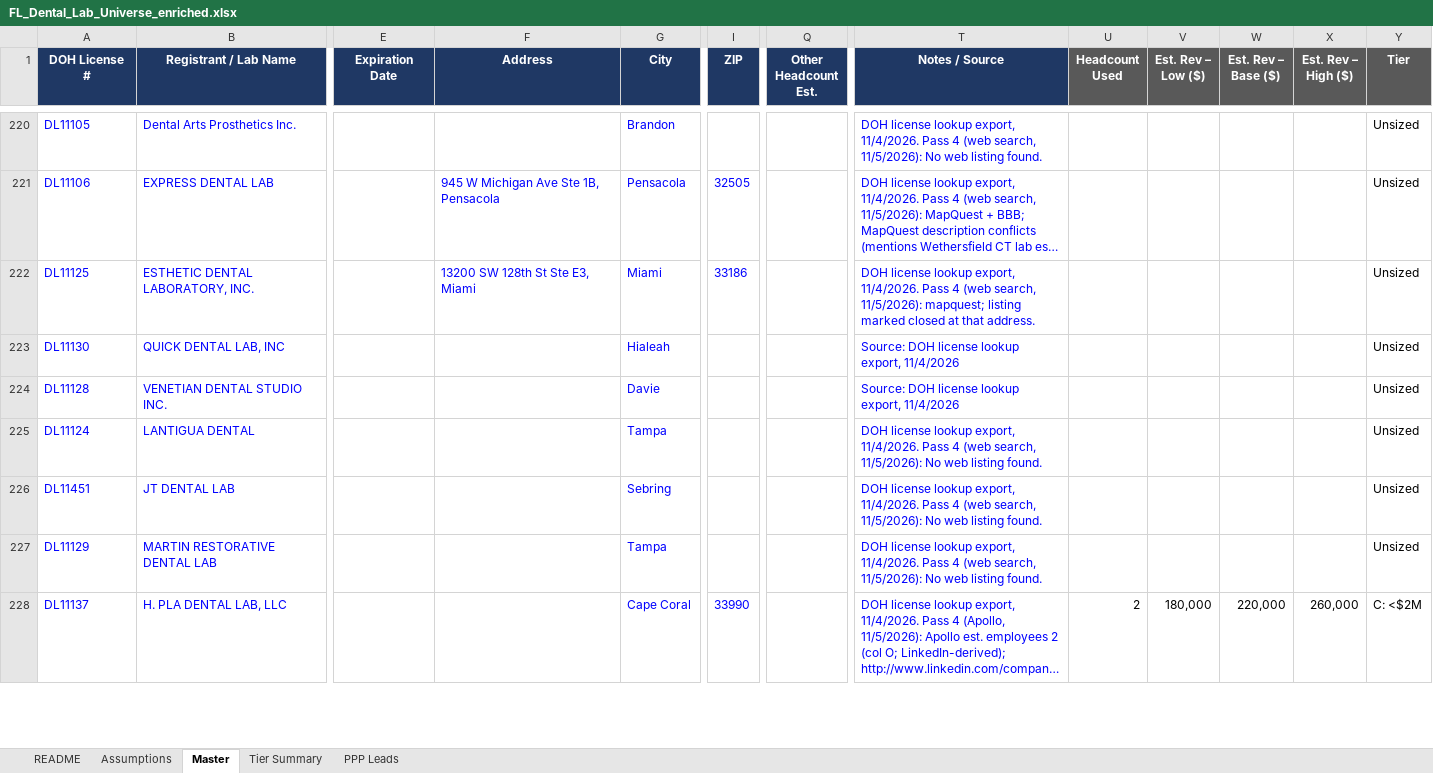
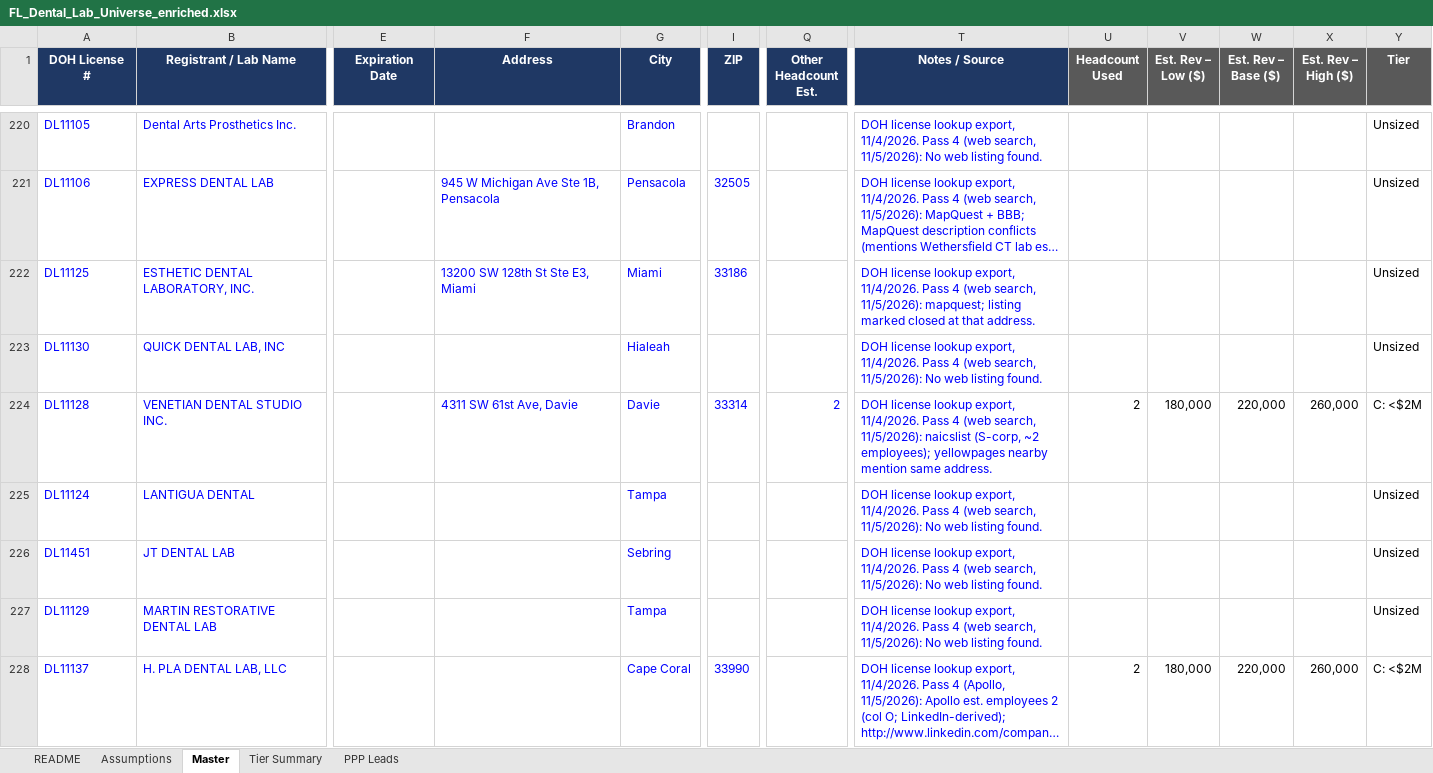
Before and after one commit to RahulSsharma72/CRM-Clean-Up, an Excel workbook: FL_Dental_Lab_Universe_enriched.xlsx, sheet Master, drawn as a sheet; only a part is shown, gaps mark what is left out; long unchanged cells end in …; values as stored, in another font and other column widths than the file's, no borders; charts and pictures not drawn; the diff covers the shown part only; the diff names each change by its address in the sheet, - before the commit and + after, or states it on an @@ line.

```diff
--- a/FL_Dental_Lab_Universe_enriched.xlsx (sheet Master)
+++ b/FL_Dental_Lab_Universe_enriched.xlsx (sheet Master)
-T223 (Notes / Source): Source: DOH license lookup export, 11/4/2026
+T223 (Notes / Source): DOH license lookup export, 11/4/2026. Pass 4 (web search, 11/5/2026): No web listing found.
-F224 (Address): (empty)
+F224 (Address): 4311 SW 61st Ave, Davie
-I224 (ZIP): (empty)
+I224 (ZIP): 33314
-Q224 (Other Headcount Est.): (empty)
+Q224 (Other Headcount Est.): 2
-T224 (Notes / Source): Source: DOH license lookup export, 11/4/2026
+T224 (Notes / Source): DOH license lookup export, 11/4/2026. Pass 4 (web search, 11/5/2026): naicslist (S-corp, ~2 employees); yellowpages nearby mention same address.
-U224 (Headcount Used): (empty)
+U224 (Headcount Used): 2
-V224 (Est. Rev – Low ($)): (empty)
+V224 (Est. Rev – Low ($)): 180,000
-W224 (Est. Rev – Base ($)): (empty)
+W224 (Est. Rev – Base ($)): 220,000
-X224 (Est. Rev – High ($)): (empty)
+X224 (Est. Rev – High ($)): 260,000
-Y224 (Tier): Unsized
+Y224 (Tier): C: <$2M
```
Also changed, not shown: 593 edited cells elsewhere in this sheet, sheet Tier Summary, sheet README.
